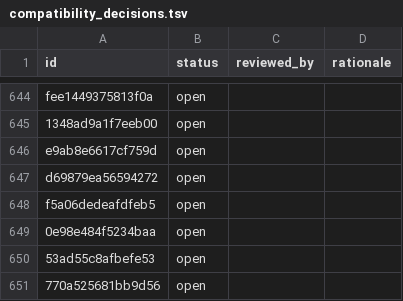
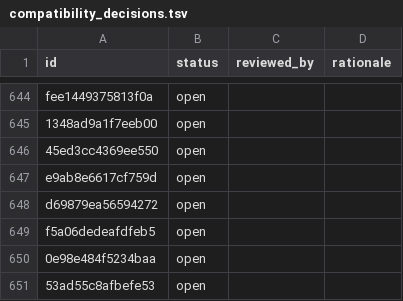
Before and after one commit to Jeffiest/ChronicleTwo, a TSV file: docs/port/compatibility_decisions.tsv, drawn as a sheet; only a part is shown, gaps mark what is left out; the shorter side is filled out with more unchanged rows.

Commit message:
Port: exercise the retail movie event loop

```diff
--- a/docs/port/compatibility_decisions.tsv
+++ b/docs/port/compatibility_decisions.tsv
@@ -645,2 +645,3 @@ fee1449375813f0a	open
 1348ad9a1f7eeb00	open		
+45ed3cc4369ee550	open		
 e9ab8e6617cf759d	open		
```
Also changed, not shown: 4 other files.
